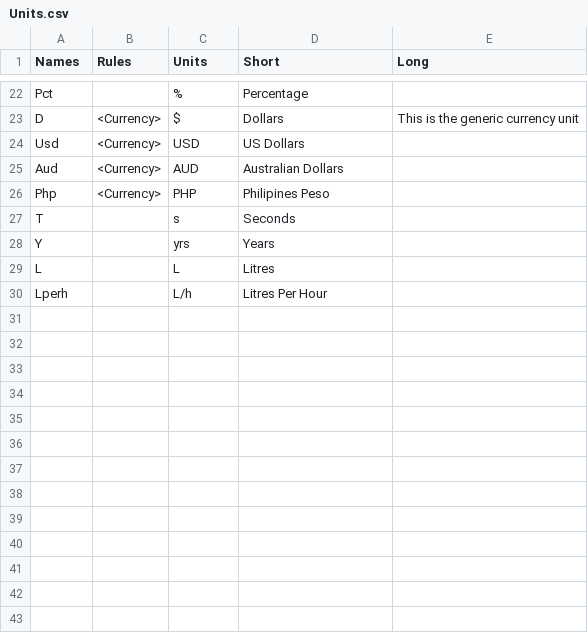
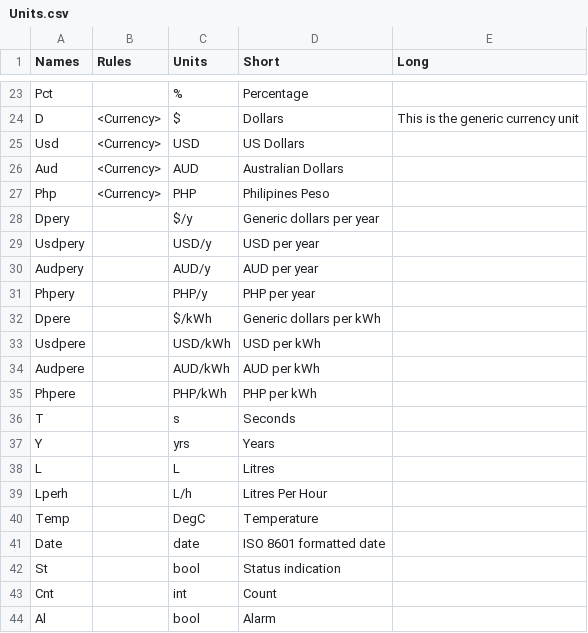
Before and after one commit to pmaker-enernetglobal/enernet-naming-and-templates, a CSV file: Units.csv, drawn as a sheet; only a part is shown, gaps mark what is left out; the diff covers the shown part only; the diff names each change by its address in the sheet, - before the commit and + after, or states it on an @@ line.

```diff
--- a/Units.csv
+++ b/Units.csv
+row 28: Dpery |  | $/y | Generic dollars per year
+row 29: Usdpery |  | USD/y | USD per year
+row 30: Audpery |  | AUD/y | AUD per year
+row 31: Phpery |  | PHP/y | PHP per year
+row 32: Dpere |  | $/kWh | Generic dollars per kWh
+row 33: Usdpere |  | USD/kWh | USD per kWh
+row 34: Audpere |  | AUD/kWh | AUD per kWh
+row 35: Phpere |  | PHP/kWh | PHP per kWh
+row 40: Temp |  | DegC | Temperature
+row 41: Date |  | date | ISO 8601 formatted date
+row 42: St |  | bool | Status indication
+row 43: Cnt |  | int | Count
+row 44: Al |  | bool | Alarm
```
Also changed, not shown: 1 added row and 29 edited cells elsewhere in this file, 3 other files.
